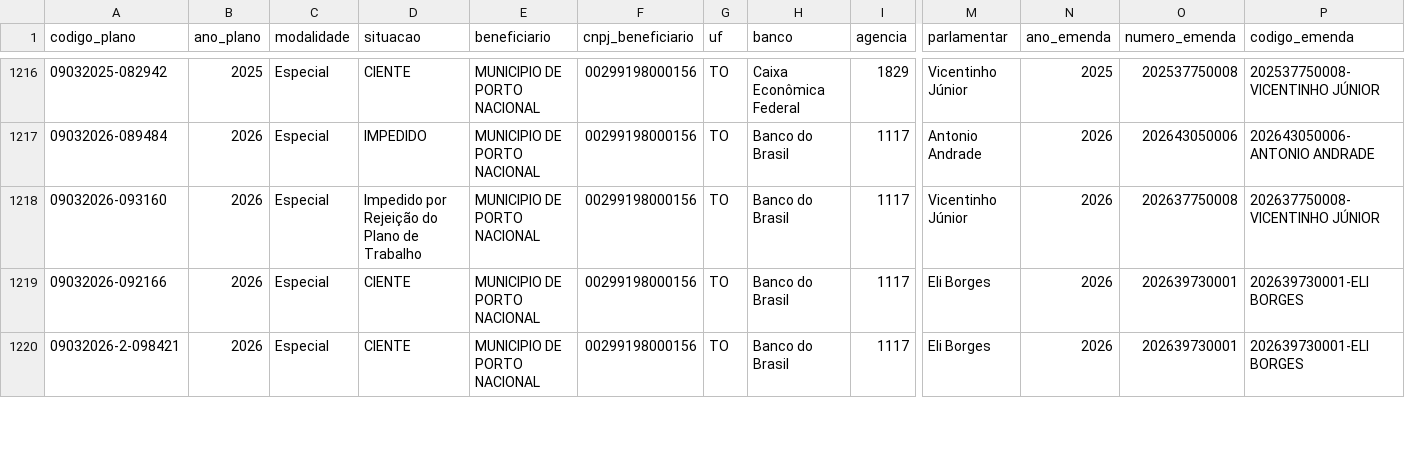
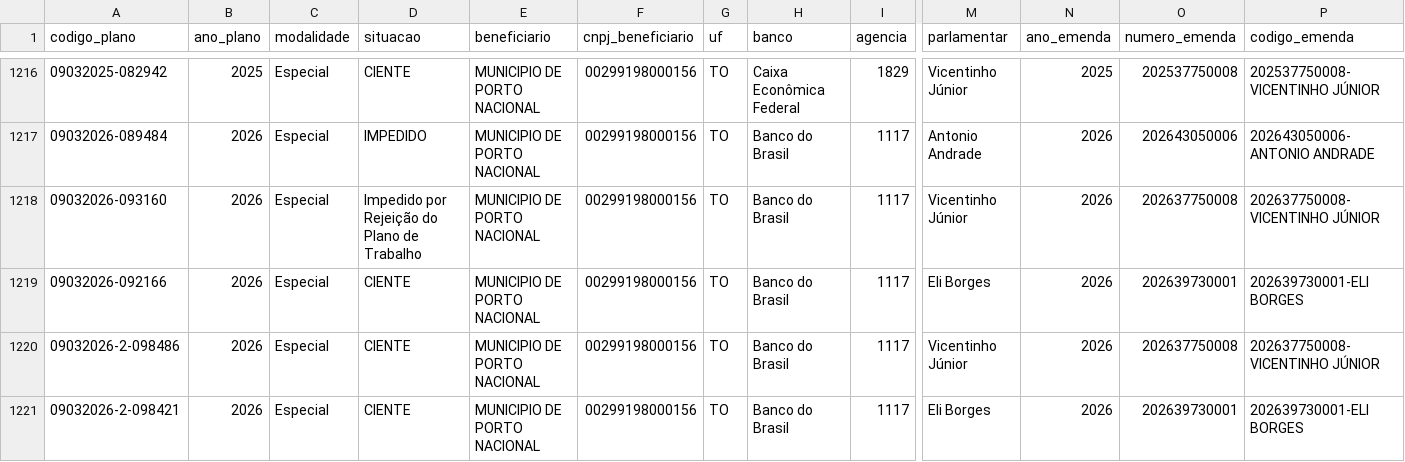
Before and after one commit to ArthurSouzaDev/DataCollectorSeplan, a CSV file: dataset/emendas_to.csv, drawn as a sheet; only a part is shown, gaps mark what is left out; rows hold the shown columns only; the diff covers the shown part only; the diff names each change by its address in the sheet, - before the commit and + after, or states it on an @@ line.

```diff
--- a/dataset/emendas_to.csv
+++ b/dataset/emendas_to.csv
+row 1220: 09032026-2-098486 | 2026 | Especial | CIENTE | MUNICIPIO DE PORTO NACIONAL | 00299198000156 | TO | Banco do Brasil | 1117 | Vicentinho Júnior | 2026 | 202637750008 | 202637750008-VICENTINHO JÚNIOR
```
Also changed, not shown: 1 removed row, 18 moved rows and 15 edited cells elsewhere in this file, dataset/fundo_a_fundo.csv, public/data/especiais.csv, 3 other files.
